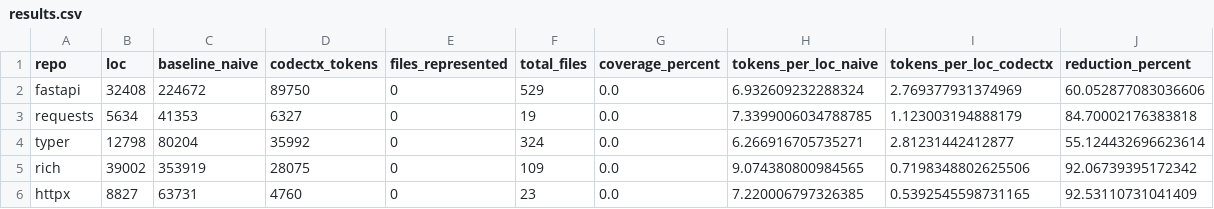
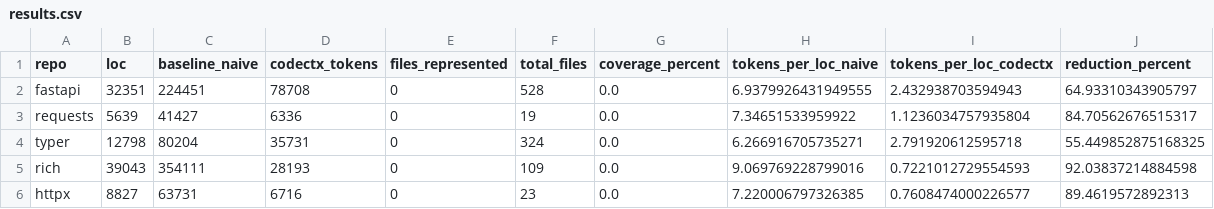
Before and after one commit to hey-granth/codectx-benchmarking, a CSV file: benchmark_results/results.csv, drawn as a sheet.

Commit message:
v0.3.0 benchmarking

```diff
--- a/benchmark_results/results.csv
+++ b/benchmark_results/results.csv
@@ -1,6 +1,6 @@
 repo,loc,baseline_naive,codectx_tokens,files_represented,total_files,coverage_percent,tokens_per_loc_naive,tokens_per_loc_codectx,reduction_percent
-fastapi,32408,224672,89750,0,529,0.0,6.932609232288324,2.769377931374969,60.052877083036606
-requests,5634,41353,6327,0,19,0.0,7.3399006034788785,1.123003194888179,84.70002176383818
-typer,12798,80204,35992,0,324,0.0,6.266916705735271,2.81231442412877,55.124432696623614
-rich,39002,353919,28075,0,109,0.0,9.074380800984565,0.7198348802625506,92.06739395172342
-httpx,8827,63731,4760,0,23,0.0,7.220006797326385,0.5392545598731165,92.53110731041409
+fastapi,32351,224451,78708,0,528,0.0,6.9379926431949555,2.432938703594943,64.93310343905797
+requests,5639,41427,6336,0,19,0.0,7.34651533959922,1.1236034757935804,84.70562676515317
+typer,12798,80204,35731,0,324,0.0,6.266916705735271,2.791920612595718,55.449852875168325
+rich,39043,354111,28193,0,109,0.0,9.069769228799016,0.7221012729554593,92.03837214884598
+httpx,8827,63731,6716,0,23,0.0,7.220006797326385,0.7608474000226577,89.4619572892313
```
Also changed, not shown: 9 other files.
